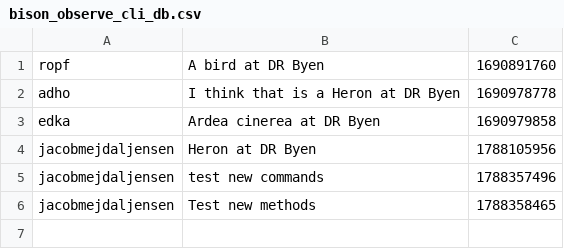
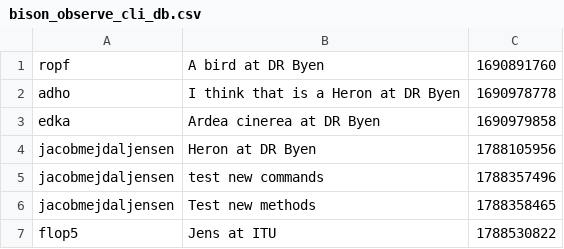
Before and after one commit to ITU-BDSA2026-GROUP8/Bison, a CSV file: Bison.CLI/bison_observe_cli_db.csv, drawn as a sheet.

Commit message:
Feature: Added observe to the database Added the observer feature to the database missing refactoring the read method from interface 1 Authored-by Jens jmbe@itu.dk

```diff
--- a/Bison.CLI/bison_observe_cli_db.csv
+++ b/Bison.CLI/bison_observe_cli_db.csv
@@ -6 +6,2 @@ jacobmejdaljensen,"test new commands",1788357496
 jacobmejdaljensen,"Test new methods",1788358465
+flop5,Jens at ITU,1788530822
```
Also changed, not shown: 2 other files.
